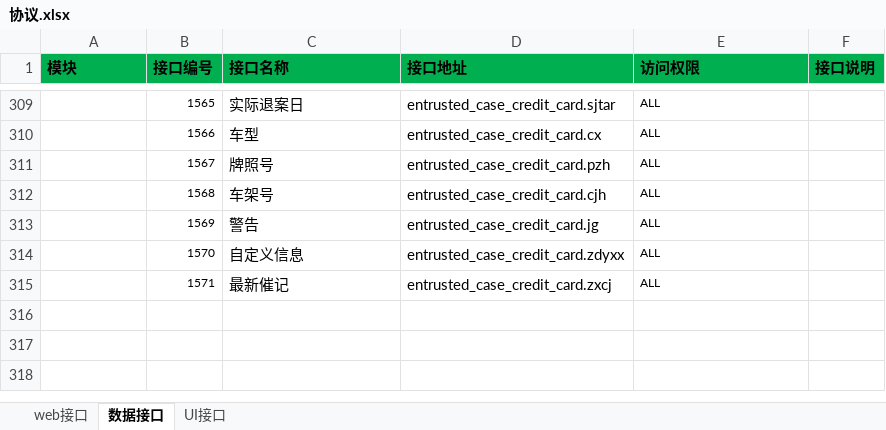
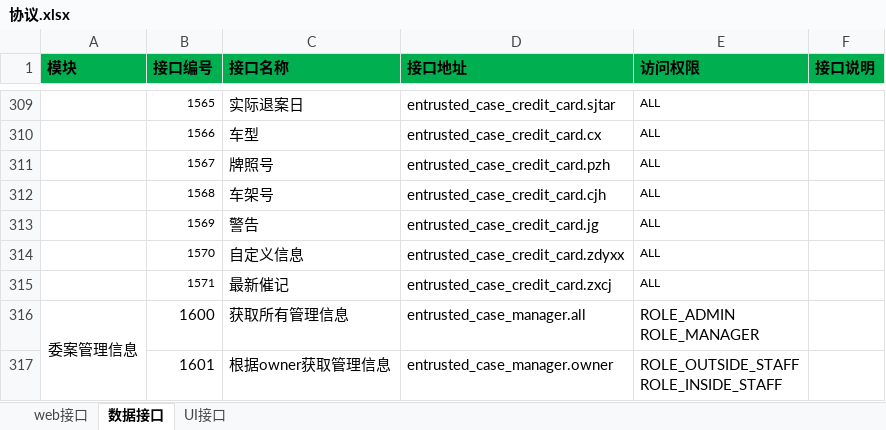
Before and after one commit to Patrick-Wang/LoanMgr, an Excel workbook: design/协议.xlsx, sheet 数据接口, drawn as a sheet; only a part is shown, gaps mark what is left out; values as stored, in another font and other column widths than the file's, no borders; ↵ is a line break in a cell; the diff names each change by its address in the sheet, - before the commit and + after, or states it on an @@ line.

```diff
--- a/design/协议.xlsx (sheet 数据接口)
+++ b/design/协议.xlsx (sheet 数据接口)
+row 316: 委案管理信息 | 1600 | 获取所有管理信息 | entrusted_case_manager.all | ROLE_ADMIN ↵ ROLE_MANAGER
+row 317:  | 1601 | 根据owner获取管理信息 | entrusted_case_manager.owner | ROLE_OUTSIDE_STAFF ↵ ROLE_INSIDE_STAFF
```
Also changed, not shown: sheet web接口, design/数据库/数据字典.xlsx, 9 other files.
